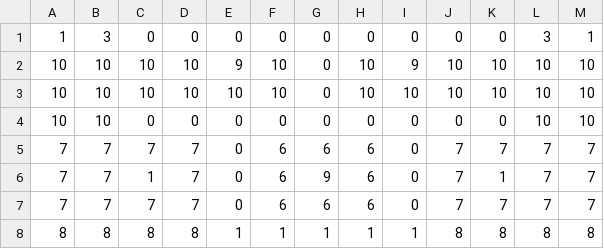
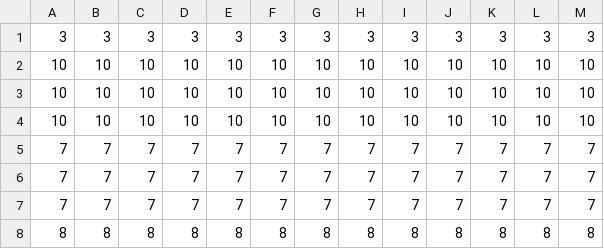
Before and after one commit to zoidbergZA/Exposure, a CSV file: Assets/DrillingGameMaps/Level5.csv, drawn as a sheet.

Commit message:
level simplified

```diff
--- a/Assets/DrillingGameMaps/Level5.csv
+++ b/Assets/DrillingGameMaps/Level5.csv
@@ -1,8 +1,8 @@
-1,3,0,0,0,0,0,0,0,0,0,3,1
-10,10,10,10,9,10,0,10,9,10,10,10,10
-10,10,10,10,10,10,0,10,10,10,10,10,10
-10,10,0,0,0,0,0,0,0,0,0,10,10
-7,7,7,7,0,6,6,6,0,7,7,7,7
-7,7,1,7,0,6,9,6,0,7,1,7,7
-7,7,7,7,0,6,6,6,0,7,7,7,7
-8,8,8,8,1,1,1,1,1,8,8,8,8
+3,3,3,3,3,3,3,3,3,3,3,3,3
+10,10,10,10,10,10,10,10,10,10,10,10,10
+10,10,10,10,10,10,10,10,10,10,10,10,10
+10,10,10,10,10,10,10,10,10,10,10,10,10
+7,7,7,7,7,7,7,7,7,7,7,7,7
+7,7,7,7,7,7,7,7,7,7,7,7,7
+7,7,7,7,7,7,7,7,7,7,7,7,7
+8,8,8,8,8,8,8,8,8,8,8,8,8
```
Also changed, not shown: 1 other file.
